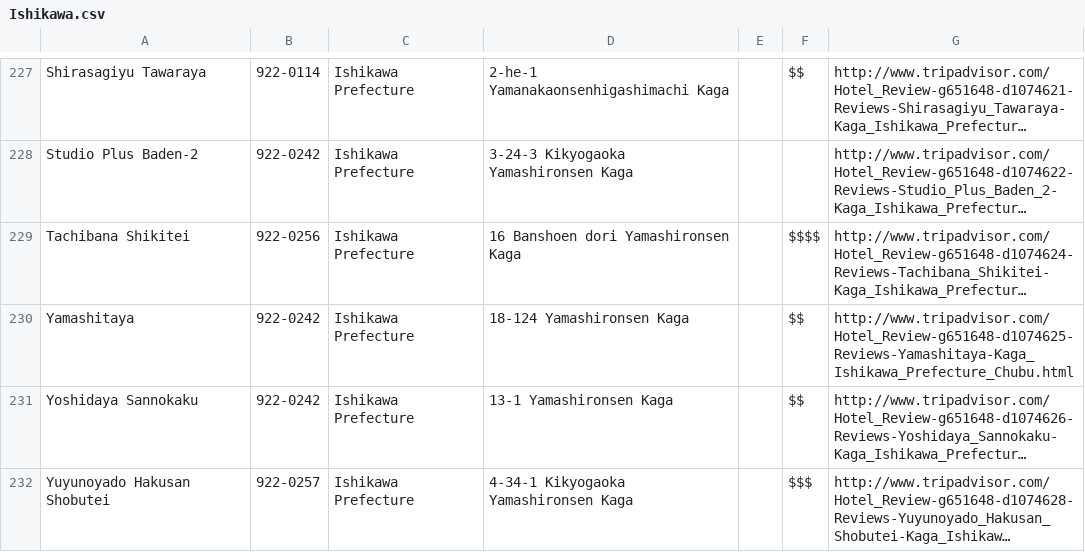
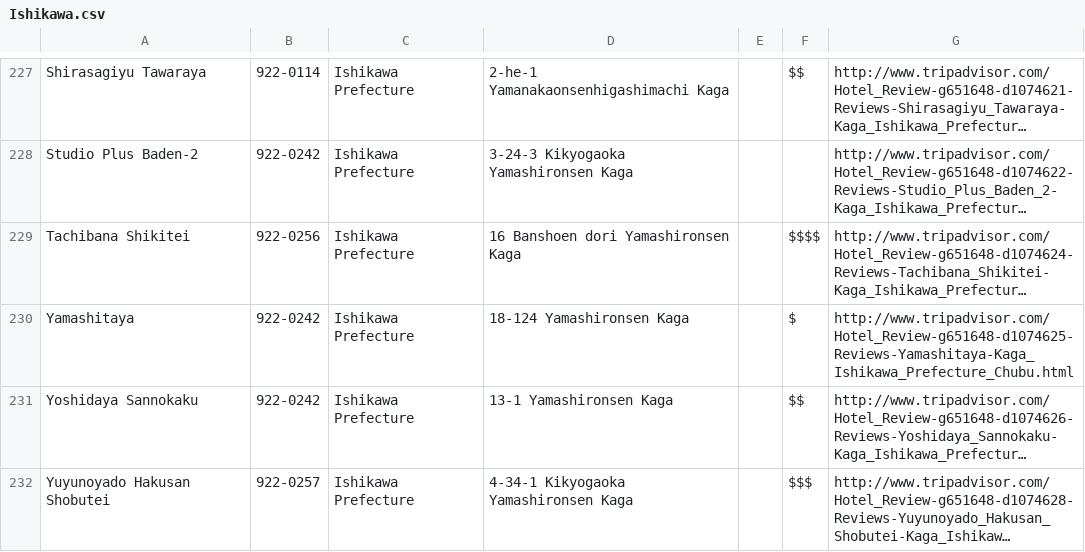
Before and after one commit to fanxlparis/tripadvisor-crawler, a CSV file: tripadvisor/crowler.out/Ishikawa.csv, drawn as a sheet; only a part is shown, gaps mark what is left out; long unchanged cells end in …; the diff covers the shown part only; the diff names each change by its address in the sheet, - before the commit and + after, or states it on an @@ line.

```diff
--- a/tripadvisor/crowler.out/Ishikawa.csv
+++ b/tripadvisor/crowler.out/Ishikawa.csv
-F230: $$
+F230: $
```
Also changed, not shown: 1 removed row and 3 edited cells elsewhere in this file, tripadvisor/crowler.out/Fukui.csv, tripadvisor/crowler.out/Nagano.csv, 12 other files.
